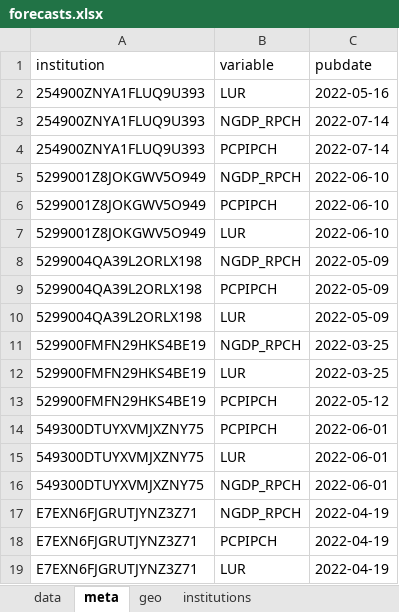
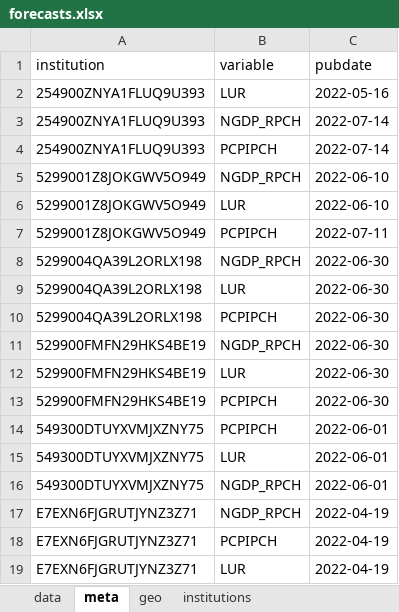
Before and after one commit to franzmohr/macroprojections, an Excel workbook: data/forecasts.xlsx, sheet meta, drawn as a sheet; values as stored, in another font and other column widths than the file's, no borders; removed rows and columns are numbered as before the commit, all else as after; the diff names each change by its address in the sheet, - before the commit and + after, or states it on an @@ line.

```diff
--- a/data/forecasts.xlsx (sheet meta)
+++ b/data/forecasts.xlsx (sheet meta)
-row 6: 5299001Z8JOKGWV5O949 | PCPIPCH | 2022-06-10
+row 7: 5299001Z8JOKGWV5O949 | PCPIPCH | 2022-07-11
-C8 (pubdate): 2022-05-09
+C8 (pubdate): 2022-06-30
-row 9: 5299004QA39L2ORLX198 | PCPIPCH | 2022-05-09
-C9 (pubdate): 2022-05-09
+C9 (pubdate): 2022-06-30
+row 10: 5299004QA39L2ORLX198 | PCPIPCH | 2022-06-30
-C11:C12 (pubdate): 2022-03-25
+C11:C12 (pubdate): 2022-06-30
-C13 (pubdate): 2022-05-12
+C13 (pubdate): 2022-06-30
```
Also changed, not shown: sheet data, 1 other file.
